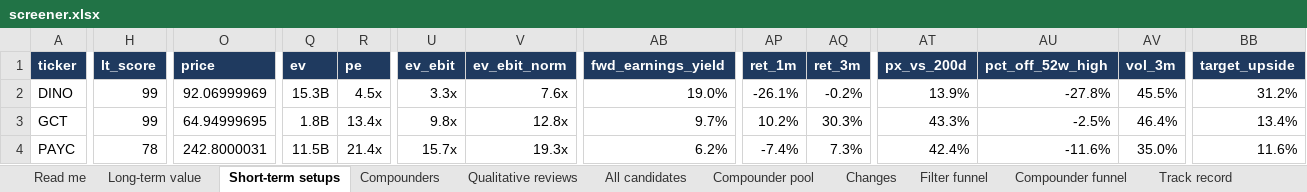
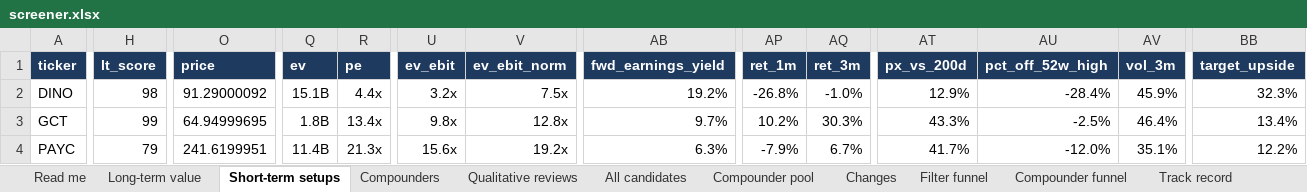
Before and after one commit to chinmayagoyal/us-stock-screener, an Excel workbook: data/latest/screener.xlsx, sheet Short-term setups, drawn as a sheet; only a part is shown, gaps mark what is left out; values as stored, in another font and other column widths than the file's, no borders; the diff covers the shown part only; the diff names each change by its address in the sheet, - before the commit and + after, or states it on an @@ line.

```diff
--- a/data/latest/screener.xlsx (sheet Short-term setups)
+++ b/data/latest/screener.xlsx (sheet Short-term setups)
-H2 (lt_score): 99
+H2 (lt_score): 98
-O2 (price): 92.06999969
+O2 (price): 91.29000092
-Q2 (ev): 15.3B
+Q2 (ev): 15.1B
-R2 (pe): 4.5x
+R2 (pe): 4.4x
-U2 (ev_ebit): 3.3x
+U2 (ev_ebit): 3.2x
-V2 (ev_ebit_norm): 7.6x
+V2 (ev_ebit_norm): 7.5x
-AB2 (fwd_earnings_yield): 19.0%
+AB2 (fwd_earnings_yield): 19.2%
-AP2 (ret_1m): -26.1%
+AP2 (ret_1m): -26.8%
-AQ2 (ret_3m): -0.2%
+AQ2 (ret_3m): -1.0%
-AT2 (px_vs_200d): 13.9%
+AT2 (px_vs_200d): 12.9%
-AU2 (pct_off_52w_high): -27.8%
+AU2 (pct_off_52w_high): -28.4%
-AV2 (vol_3m): 45.5%
+AV2 (vol_3m): 45.9%
-BB2 (target_upside): 31.2%
+BB2 (target_upside): 32.3%
-H4 (lt_score): 78
+H4 (lt_score): 79
-O4 (price): 242.8000031
+O4 (price): 241.6199951
-Q4 (ev): 11.5B
+Q4 (ev): 11.4B
-R4 (pe): 21.4x
+R4 (pe): 21.3x
-U4 (ev_ebit): 15.7x
+U4 (ev_ebit): 15.6x
-V4 (ev_ebit_norm): 19.3x
+V4 (ev_ebit_norm): 19.2x
-AB4 (fwd_earnings_yield): 6.2%
+AB4 (fwd_earnings_yield): 6.3%
-AP4 (ret_1m): -7.4%
+AP4 (ret_1m): -7.9%
-AQ4 (ret_3m): 7.3%
+AQ4 (ret_3m): 6.7%
-AT4 (px_vs_200d): 42.4%
+AT4 (px_vs_200d): 41.7%
-AU4 (pct_off_52w_high): -11.6%
+AU4 (pct_off_52w_high): -12.0%
-AV4 (vol_3m): 35.0%
+AV4 (vol_3m): 35.1%
-BB4 (target_upside): 11.6%
+BB4 (target_upside): 12.2%
```
Also changed, not shown: 2 added rows, 2 removed rows and 531 edited cells elsewhere in this sheet, sheet All candidates, sheet Compounder pool, sheet Long-term value, sheet Compounders, sheet Compounder funnel, sheet Read me, 12 other files.
